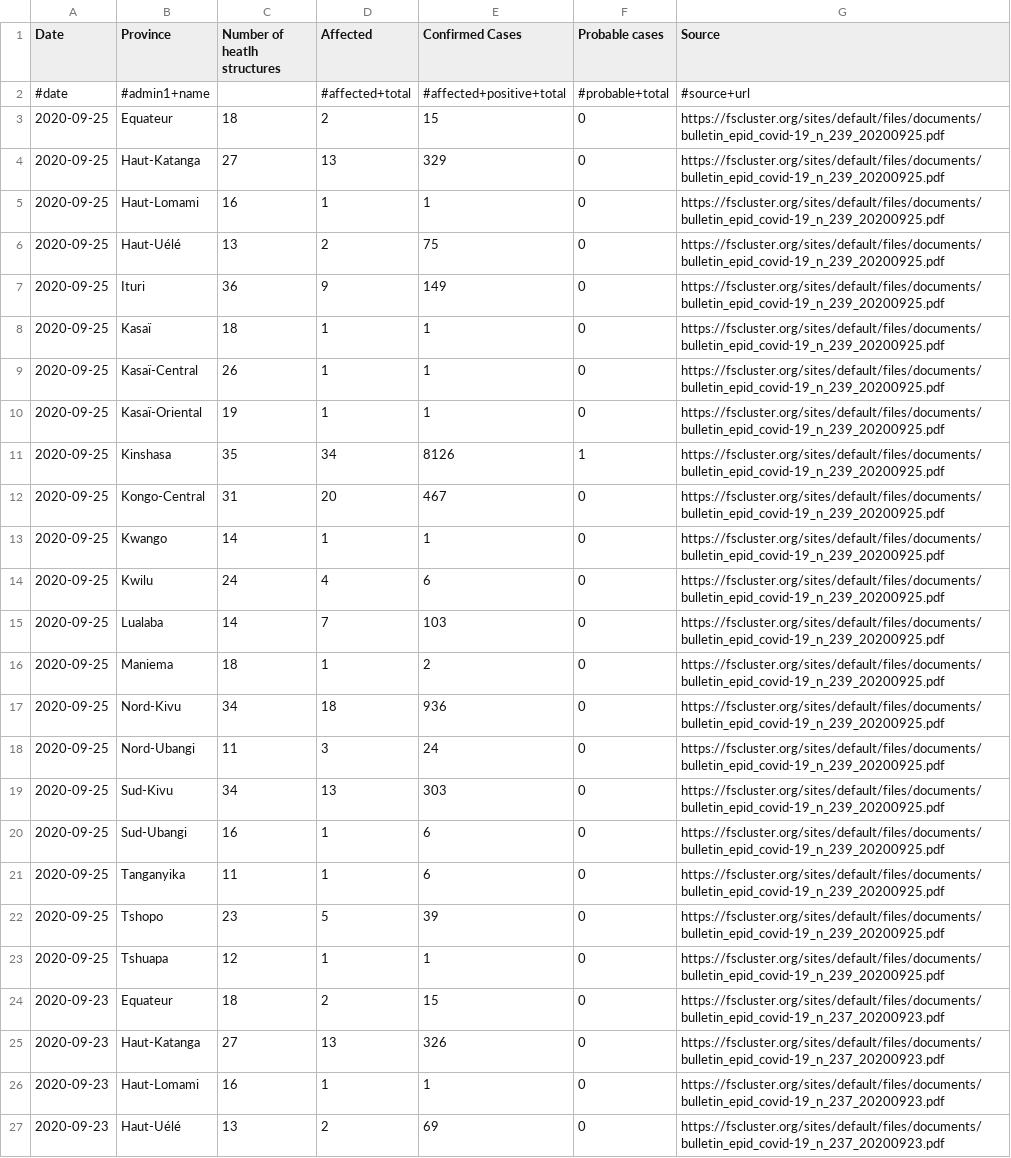
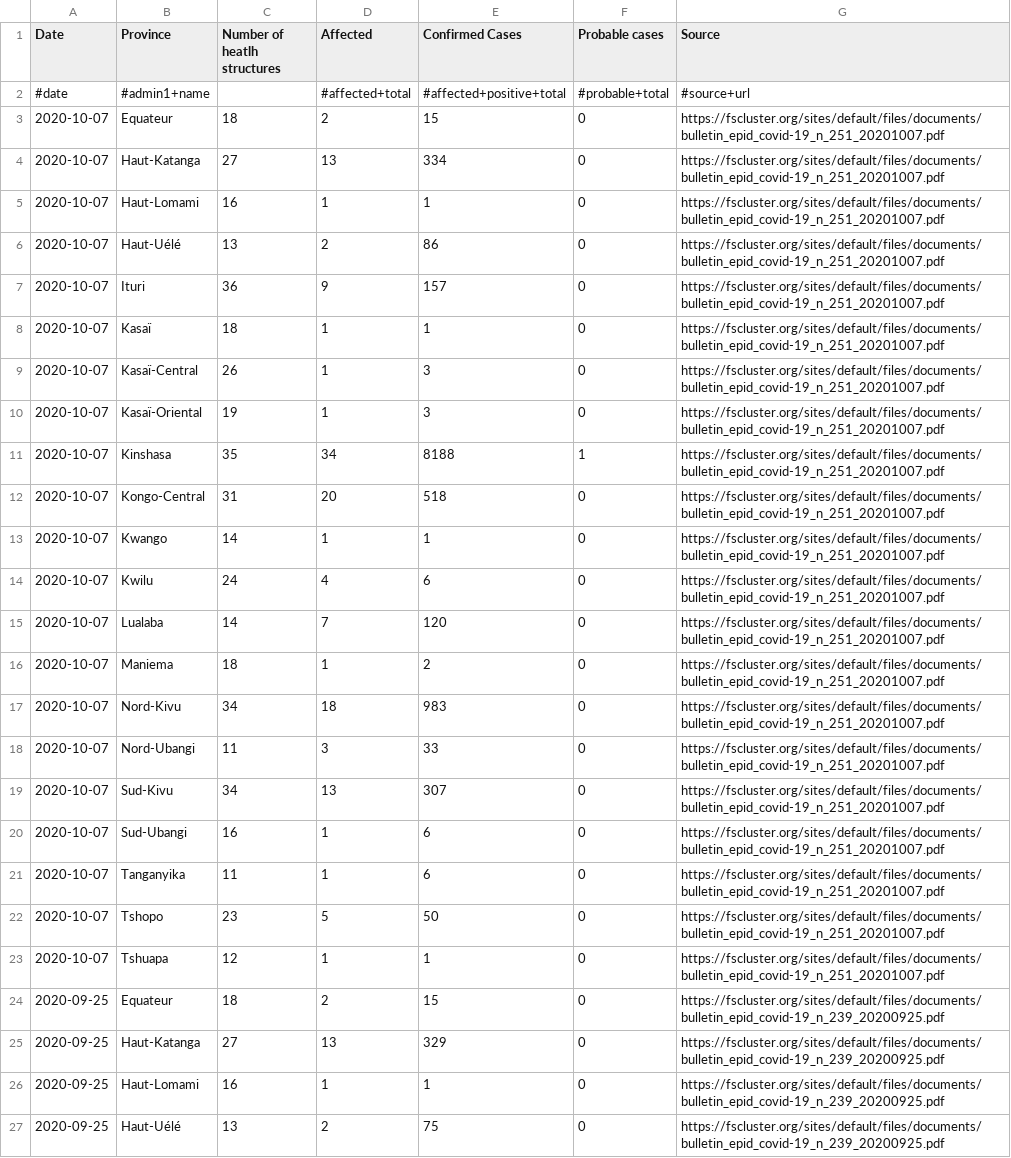
Before and after one commit to JaredJRoss/pa-COVID-model-parameterization, a CSV file: Inputs/COD/COVID/covid_data.csv, drawn as a sheet; only a part is shown; the shorter side is filled out with more unchanged rows.

```diff
--- a/Inputs/COD/COVID/covid_data.csv
+++ b/Inputs/COD/COVID/covid_data.csv
@@ -2,2 +2,23 @@ Date,Province,Number of heatlh structures,Affected,Confirmed Cases,Probable case
 #date,#admin1+name,,#affected+total,#affected+positive+total,#probable+total,#source+url
+2020-10-07,Equateur,18,2,15,0,https://fscluster.org/sites/default/files/documents/bulletin_epid_covid-19_n_251_20201007.pdf
+2020-10-07,Haut-Katanga,27,13,334,0,https://fscluster.org/sites/default/files/documents/bulletin_epid_covid-19_n_251_20201007.pdf
+2020-10-07,Haut-Lomami,16,1,1,0,https://fscluster.org/sites/default/files/documents/bulletin_epid_covid-19_n_251_20201007.pdf
+2020-10-07,Haut-Uélé,13,2,86,0,https://fscluster.org/sites/default/files/documents/bulletin_epid_covid-19_n_251_20201007.pdf
+2020-10-07,Ituri,36,9,157,0,https://fscluster.org/sites/default/files/documents/bulletin_epid_covid-19_n_251_20201007.pdf
+2020-10-07,Kasaï,18,1,1,0,https://fscluster.org/sites/default/files/documents/bulletin_epid_covid-19_n_251_20201007.pdf
+2020-10-07,Kasaï-Central,26,1,3,0,https://fscluster.org/sites/default/files/documents/bulletin_epid_covid-19_n_251_20201007.pdf
+2020-10-07,Kasaï-Oriental,19,1,3,0,https://fscluster.org/sites/default/files/documents/bulletin_epid_covid-19_n_251_20201007.pdf
+2020-10-07,Kinshasa,35,34,8188,1,https://fscluster.org/sites/default/files/documents/bulletin_epid_covid-19_n_251_20201007.pdf
+2020-10-07,Kongo-Central,31,20,518,0,https://fscluster.org/sites/default/files/documents/bulletin_epid_covid-19_n_251_20201007.pdf
+2020-10-07,Kwango,14,1,1,0,https://fscluster.org/sites/default/files/documents/bulletin_epid_covid-19_n_251_20201007.pdf
+2020-10-07,Kwilu,24,4,6,0,https://fscluster.org/sites/default/files/documents/bulletin_epid_covid-19_n_251_20201007.pdf
+2020-10-07,Lualaba,14,7,120,0,https://fscluster.org/sites/default/files/documents/bulletin_epid_covid-19_n_251_20201007.pdf
+2020-10-07,Maniema,18,1,2,0,https://fscluster.org/sites/default/files/documents/bulletin_epid_covid-19_n_251_20201007.pdf
+2020-10-07,Nord-Kivu,34,18,983,0,https://fscluster.org/sites/default/files/documents/bulletin_epid_covid-19_n_251_20201007.pdf
+2020-10-07,Nord-Ubangi,11,3,33,0,https://fscluster.org/sites/default/files/documents/bulletin_epid_covid-19_n_251_20201007.pdf
+2020-10-07,Sud-Kivu,34,13,307,0,https://fscluster.org/sites/default/files/documents/bulletin_epid_covid-19_n_251_20201007.pdf
+2020-10-07,Sud-Ubangi,16,1,6,0,https://fscluster.org/sites/default/files/documents/bulletin_epid_covid-19_n_251_20201007.pdf
+2020-10-07,Tanganyika,11,1,6,0,https://fscluster.org/sites/default/files/documents/bulletin_epid_covid-19_n_251_20201007.pdf
+2020-10-07,Tshopo,23,5,50,0,https://fscluster.org/sites/default/files/documents/bulletin_epid_covid-19_n_251_20201007.pdf
+2020-10-07,Tshuapa,12,1,1,0,https://fscluster.org/sites/default/files/documents/bulletin_epid_covid-19_n_251_20201007.pdf
 2020-09-25,Equateur,18,2,15,0,https://fscluster.org/sites/default/files/documents/bulletin_epid_covid-19_n_239_20200925.pdf
```
Also changed, not shown: Inputs/AFG/COVID/covid_data.csv, Inputs/IRQ/COVID/covid_data.csv, 17 other files.
